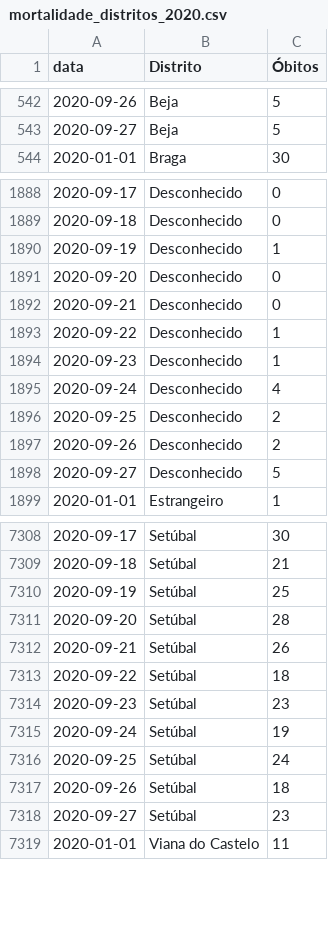
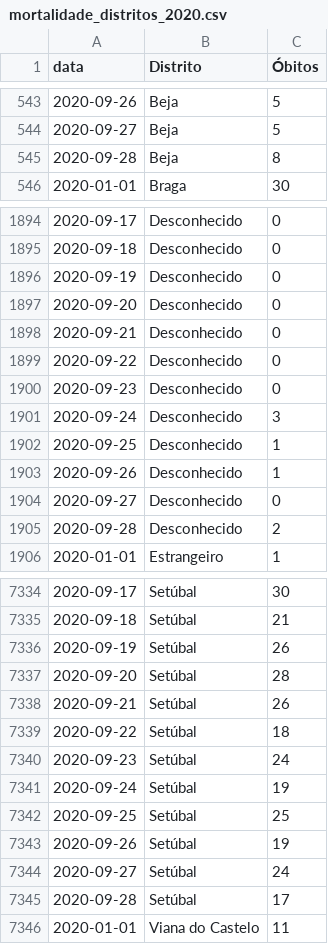
Before and after one commit to covid19pt/covid-19-pt-data, a CSV file: mortalidade_distritos_2020.csv, drawn as a sheet; only a part is shown, gaps mark what is left out; the diff covers the shown part only.

```diff
--- a/mortalidade_distritos_2020.csv
+++ b/mortalidade_distritos_2020.csv
@@ -543,2 +544,3 @@ data,Distrito,Óbitos
 2020-09-27,Beja,5
+2020-09-28,Beja,8
 2020-01-01,Braga,30
@@ -1889,11 +1895,12 @@ data,Distrito,Óbitos
 2020-09-18,Desconhecido,0
-2020-09-19,Desconhecido,1
+2020-09-19,Desconhecido,0
 2020-09-20,Desconhecido,0
 2020-09-21,Desconhecido,0
-2020-09-22,Desconhecido,1
-2020-09-23,Desconhecido,1
-2020-09-24,Desconhecido,4
-2020-09-25,Desconhecido,2
-2020-09-26,Desconhecido,2
-2020-09-27,Desconhecido,5
+2020-09-22,Desconhecido,0
+2020-09-23,Desconhecido,0
+2020-09-24,Desconhecido,3
+2020-09-25,Desconhecido,1
+2020-09-26,Desconhecido,1
+2020-09-27,Desconhecido,0
+2020-09-28,Desconhecido,2
 2020-01-01,Estrangeiro,1
@@ -7309,3 +7335,3 @@ data,Distrito,Óbitos
 2020-09-18,Setúbal,21
-2020-09-19,Setúbal,25
+2020-09-19,Setúbal,26
 2020-09-20,Setúbal,28
@@ -7313,7 +7339,8 @@ data,Distrito,Óbitos
 2020-09-22,Setúbal,18
-2020-09-23,Setúbal,23
+2020-09-23,Setúbal,24
 2020-09-24,Setúbal,19
-2020-09-25,Setúbal,24
-2020-09-26,Setúbal,18
-2020-09-27,Setúbal,23
+2020-09-25,Setúbal,25
+2020-09-26,Setúbal,19
+2020-09-27,Setúbal,24
+2020-09-28,Setúbal,17
 2020-01-01,Viana do Castelo,11
```
Also changed, not shown: 28 added rows and 26 edited cells elsewhere in this file, mortalidade.csv, mortalidade_grupo_etario_2020.csv, 1 other file.
